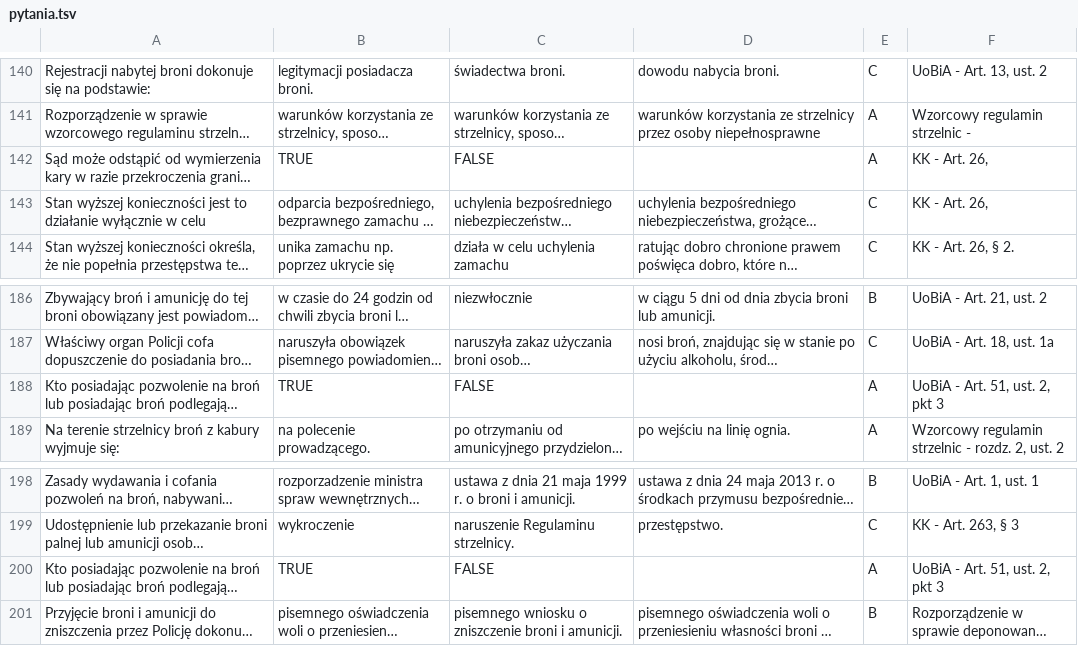
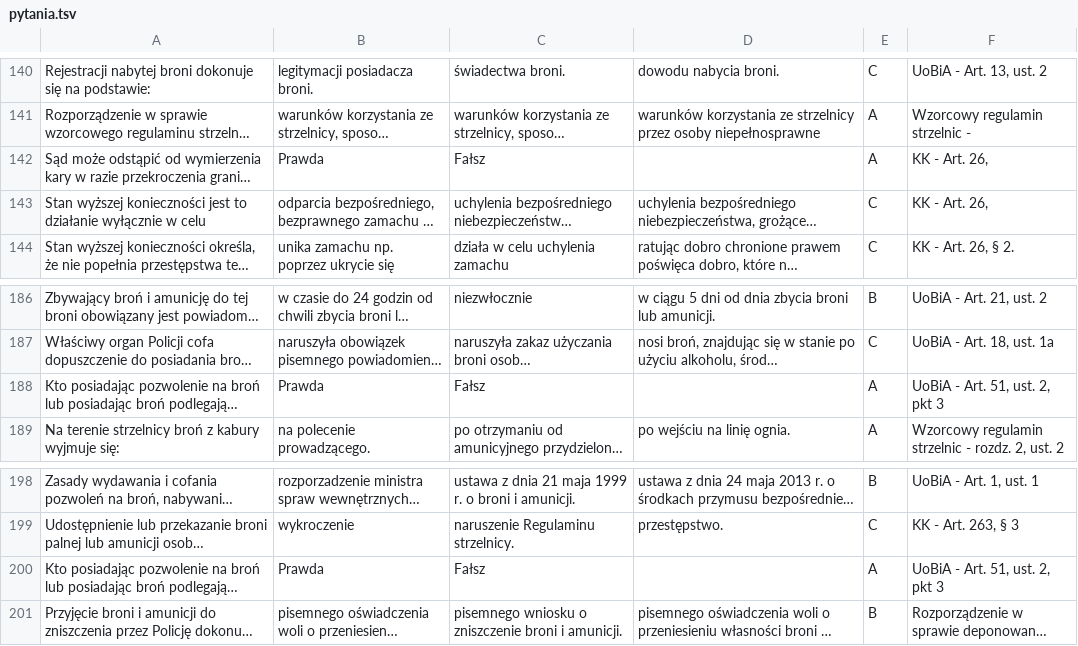
Before and after one commit to MarcinWeiss/ntsquiz, a TSV file: firebase storage files/pytania.tsv, drawn as a sheet; only a part is shown, gaps mark what is left out; long unchanged cells end in …; the diff names each change by its address in the sheet, - before the commit and + after, or states it on an @@ line.

Commit message:
TRUE/FALSE zmienione w pytaniach na Prawda/Fałsz

```diff
--- a/firebase storage files/pytania.tsv
+++ b/firebase storage files/pytania.tsv
-B142: TRUE
+B142: Prawda
-C142: FALSE
+C142: Fałsz
-B188: TRUE
+B188: Prawda
-C188: FALSE
+C188: Fałsz
-B200: TRUE
+B200: Prawda
-C200: FALSE
+C200: Fałsz
```
